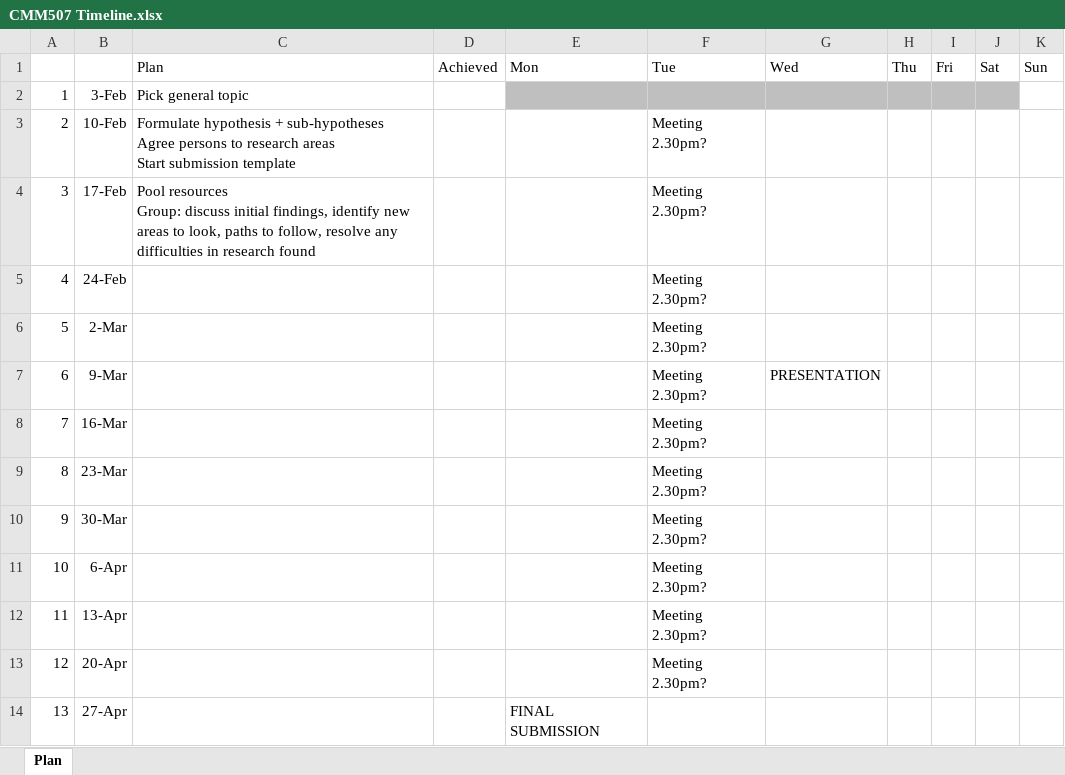
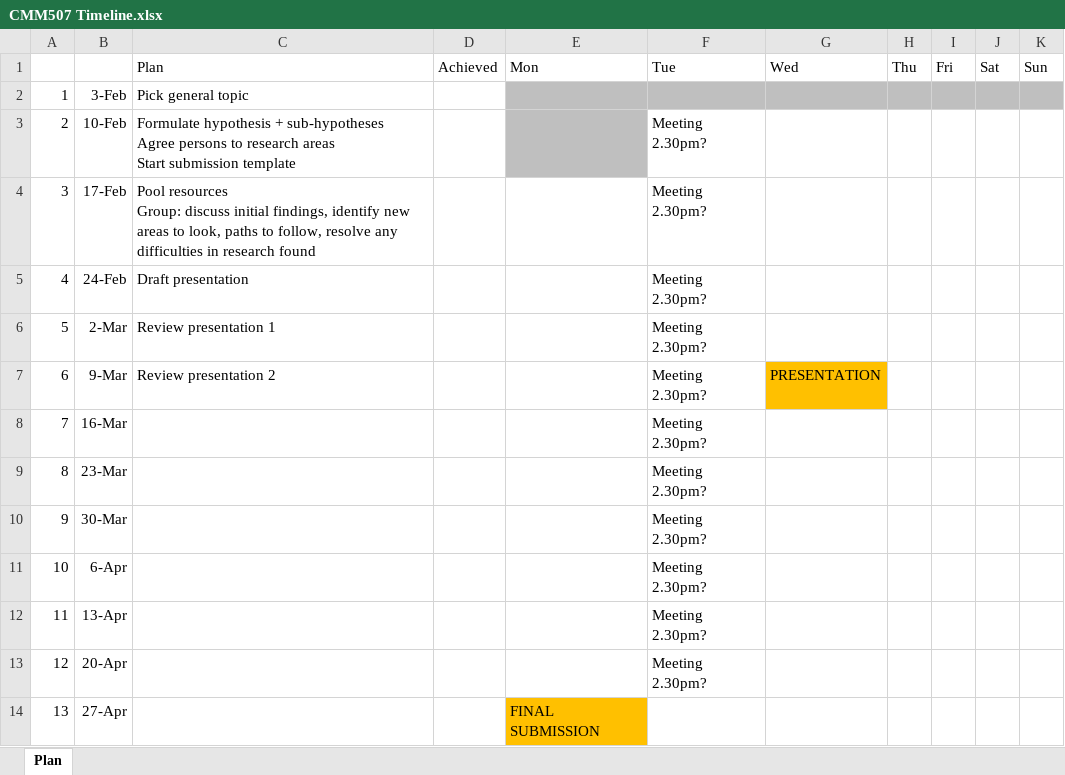
Before and after one commit to KarenJewell/CMM507-Group2, an Excel workbook: CMM507 Timeline.xlsx, sheet Plan, drawn as a sheet; values as stored, in another font and other column widths than the file's, no borders; the diff names each change by its address in the sheet, - before the commit and + after, or states it on an @@ line.

Commit message:
Add files via upload

```diff
--- a/CMM507 Timeline.xlsx (sheet Plan)
+++ b/CMM507 Timeline.xlsx (sheet Plan)
-K2 fill: none
+K2 fill: #BFBFBF
-E3 fill: none
+E3 fill: #BFBFBF
-C5: (empty)
+C5: Draft presentation
-C6: (empty)
+C6: Review presentation 1
-C7: (empty)
+C7: Review presentation 2
-G7 fill: none
+G7 fill: #FFC000
-E14 fill: none
+E14 fill: #FFC000
```
